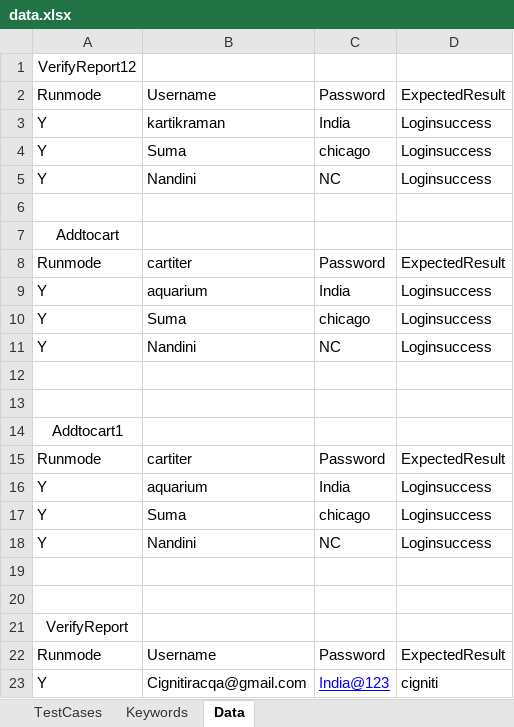
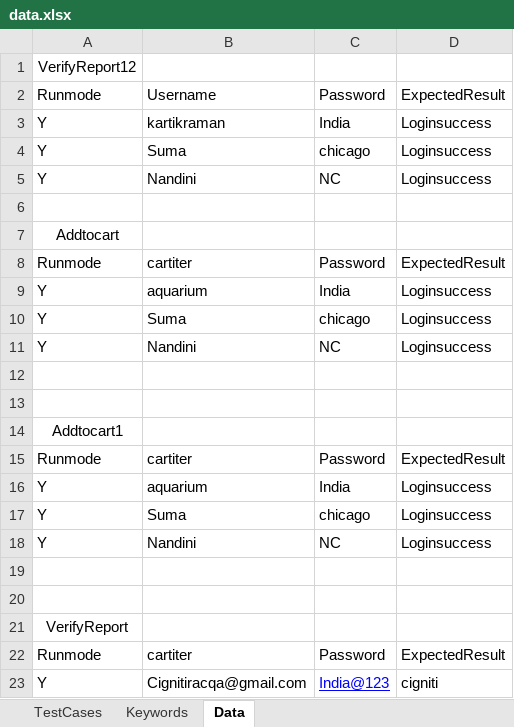
Before and after one commit to indianidol/trainingcode, an Excel workbook: resources/data.xlsx, sheet Data, drawn as a sheet; values as stored, in another font and other column widths than the file's, no borders; the diff names each change by its address in the sheet, - before the commit and + after, or states it on an @@ line.

```diff
--- a/resources/data.xlsx (sheet Data)
+++ b/resources/data.xlsx (sheet Data)
-B22: Username
+B22: cartiter
```
Also changed, not shown: sheet TestCases, sheet Keywords, 10 other files.
